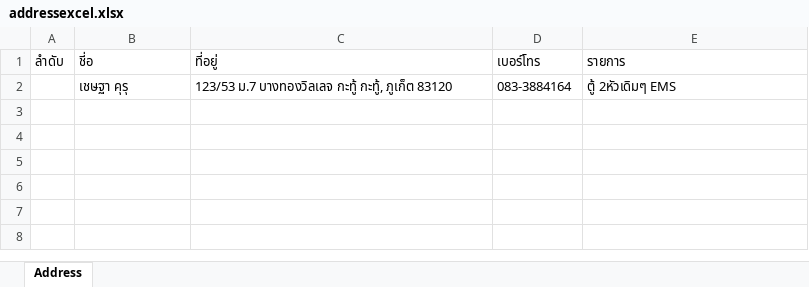
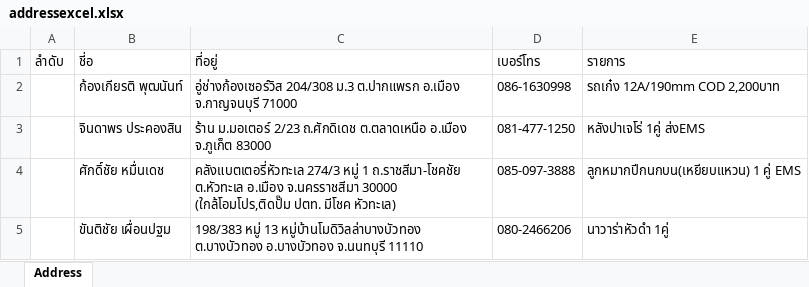
Before and after one commit to Itsarapa/ProlinkSticker, an Excel workbook: addressexcel.xlsx, sheet Address, drawn as a sheet; values as stored, in another font and other column widths than the file's, no borders; removed rows and columns are numbered as before the commit, all else as after; the diff names each change by its address in the sheet, - before the commit and + after, or states it on an @@ line.

Commit message:
Update addressexcel.xlsx

```diff
--- a/addressexcel.xlsx (sheet Address)
+++ b/addressexcel.xlsx (sheet Address)
-row 2:  | เชษฐา คุรุ | 123/53 ม.7 บางทองวิลเลจ กะทู้ กะทู้, ภูเก็ต 83120 | 083-3884164 | ตู้ 2หัวเดิมๆ EMS
+row 2:  | ก้องเกียรติ พุฒนันท์ | อู่ช่างก้องเซอร์วิส 204/308 ม.3 ต.ปากแพรก อ.เมือง จ.กาญจนบุรี 71000 | 086-1630998 | รถเก๋ง 12A/190mm COD 2,200บาท
+row 3:  | จินดาพร ประคองสิน | ร้าน ม.มอเตอร์ 2/23 ถ.ศักดิเดช ต.ตลาดเหนือ อ.เมือง จ.ภูเก็ต 83000 | 081-477-1250 | หลังปาเจโร่ 1คู่ ส่งEMS
+row 4:  | ศักดิ์ชัย หมื่นเดช | คลังแบตเตอรี่หัวทะเล 274/3 หมู่ 1 ถ.ราชสีมา-โชคชัย ต.หัวทะเล อ.เมือง จ.นครราชสีมา 30000 (ใกล้โอมโปร,ติดปั๊ม ปตท. มีโชค หัวทะเล) | 085-097-3888 | ลูกหมากปีกนกบน(เหยียบแหวน) 1 คู่ EMS
+row 5:  | ขันติชัย เผื่อนปฐม | 198/383 หมู่ 13 หมู่บ้านโมดิวิลล่าบางบัวทอง ต.บางบัวทอง อ.บางบัวทอง จ.นนทบุรี 11110 | 080-2466206 | นาวาร่าหัวดำ 1คู่
```
